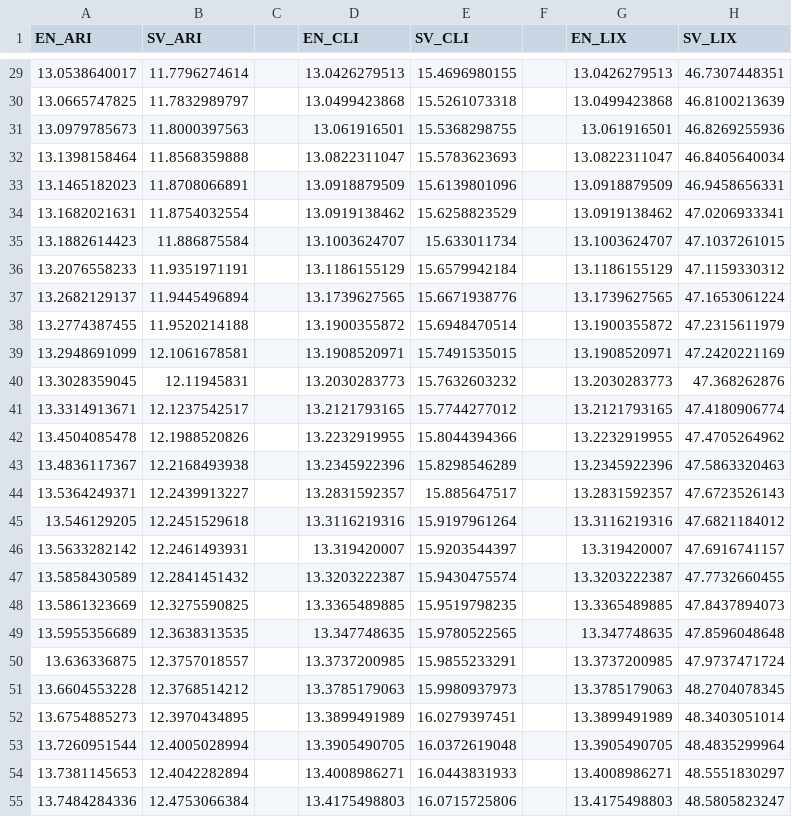
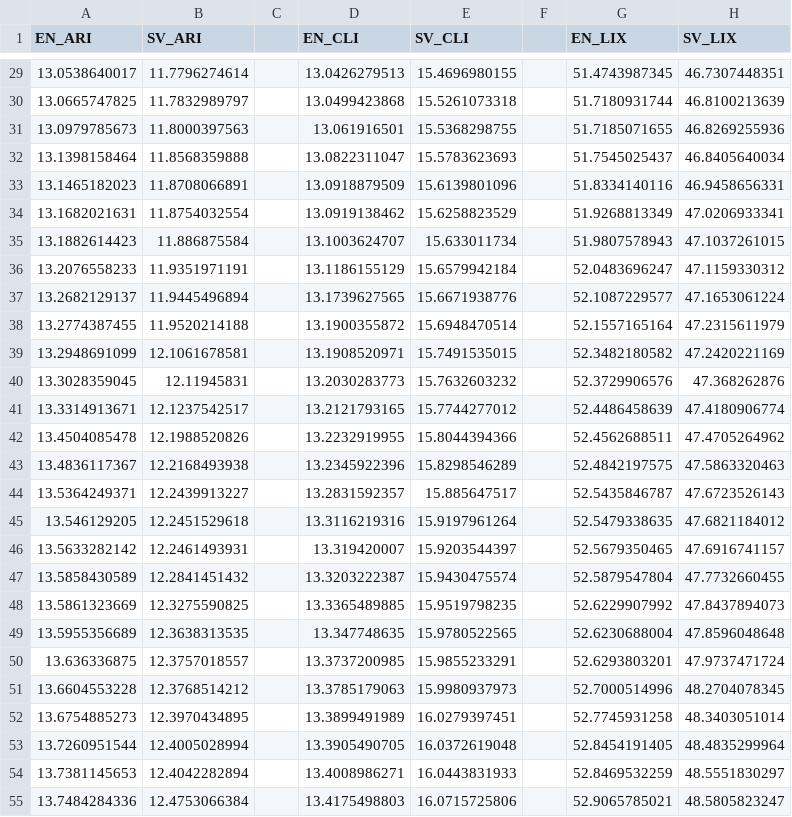
Before and after one commit to robintillman/kex_project, a CSV file: DATA/TABLE_REP.csv, drawn as a sheet; only a part is shown, gaps mark what is left out; the diff covers the shown part only.

```diff
--- a/DATA/TABLE_REP.csv
+++ b/DATA/TABLE_REP.csv
@@ -29,27 +29,27 @@ EN_ARI	SV_ARI		EN_CLI	SV_CLI		EN_LIX	SV_LIX
-13.0538640017	11.7796274614		13.0426279513	15.4696980155		13.0426279513	46.7307448351
-13.0665747825	11.7832989797		13.0499423868	15.5261073318		13.0499423868	46.8100213639
-13.0979785673	11.8000397563		13.061916501	15.5368298755		13.061916501	46.8269255936
-13.1398158464	11.8568359888		13.0822311047	15.5783623693		13.0822311047	46.8405640034
-13.1465182023	11.8708066891		13.0918879509	15.6139801096		13.0918879509	46.9458656331
-13.1682021631	11.8754032554		13.0919138462	15.6258823529		13.0919138462	47.0206933341
-13.1882614423	11.886875584		13.1003624707	15.633011734		13.1003624707	47.1037261015
-13.2076558233	11.9351971191		13.1186155129	15.6579942184		13.1186155129	47.1159330312
-13.2682129137	11.9445496894		13.1739627565	15.6671938776		13.1739627565	47.1653061224
-13.2774387455	11.9520214188		13.1900355872	15.6948470514		13.1900355872	47.2315611979
-13.2948691099	12.1061678581		13.1908520971	15.7491535015		13.1908520971	47.2420221169
-13.3028359045	12.11945831		13.2030283773	15.7632603232		13.2030283773	47.368262876
-13.3314913671	12.1237542517		13.2121793165	15.7744277012		13.2121793165	47.4180906774
-13.4504085478	12.1988520826		13.2232919955	15.8044394366		13.2232919955	47.4705264962
-13.4836117367	12.2168493938		13.2345922396	15.8298546289		13.2345922396	47.5863320463
-13.5364249371	12.2439913227		13.2831592357	15.885647517		13.2831592357	47.6723526143
-13.546129205	12.2451529618		13.3116219316	15.9197961264		13.3116219316	47.6821184012
-13.5633282142	12.2461493931		13.319420007	15.9203544397		13.319420007	47.6916741157
-13.5858430589	12.2841451432		13.3203222387	15.9430475574		13.3203222387	47.7732660455
-13.5861323669	12.3275590825		13.3365489885	15.9519798235		13.3365489885	47.8437894073
-13.5955356689	12.3638313535		13.347748635	15.9780522565		13.347748635	47.8596048648
-13.636336875	12.3757018557		13.3737200985	15.9855233291		13.3737200985	47.9737471724
-13.6604553228	12.3768514212		13.3785179063	15.9980937973		13.3785179063	48.2704078345
-13.6754885273	12.3970434895		13.3899491989	16.0279397451		13.3899491989	48.3403051014
-13.7260951544	12.4005028994		13.3905490705	16.0372619048		13.3905490705	48.4835299964
-13.7381145653	12.4042282894		13.4008986271	16.0443831933		13.4008986271	48.5551830297
-13.7484284336	12.4753066384		13.4175498803	16.0715725806		13.4175498803	48.5805823247
+13.0538640017	11.7796274614		13.0426279513	15.4696980155		51.4743987345	46.7307448351
+13.0665747825	11.7832989797		13.0499423868	15.5261073318		51.7180931744	46.8100213639
+13.0979785673	11.8000397563		13.061916501	15.5368298755		51.7185071655	46.8269255936
+13.1398158464	11.8568359888		13.0822311047	15.5783623693		51.7545025437	46.8405640034
+13.1465182023	11.8708066891		13.0918879509	15.6139801096		51.8334140116	46.9458656331
+13.1682021631	11.8754032554		13.0919138462	15.6258823529		51.9268813349	47.0206933341
+13.1882614423	11.886875584		13.1003624707	15.633011734		51.9807578943	47.1037261015
+13.2076558233	11.9351971191		13.1186155129	15.6579942184		52.0483696247	47.1159330312
+13.2682129137	11.9445496894		13.1739627565	15.6671938776		52.1087229577	47.1653061224
+13.2774387455	11.9520214188		13.1900355872	15.6948470514		52.1557165164	47.2315611979
+13.2948691099	12.1061678581		13.1908520971	15.7491535015		52.3482180582	47.2420221169
+13.3028359045	12.11945831		13.2030283773	15.7632603232		52.3729906576	47.368262876
+13.3314913671	12.1237542517		13.2121793165	15.7744277012		52.4486458639	47.4180906774
+13.4504085478	12.1988520826		13.2232919955	15.8044394366		52.4562688511	47.4705264962
+13.4836117367	12.2168493938		13.2345922396	15.8298546289		52.4842197575	47.5863320463
+13.5364249371	12.2439913227		13.2831592357	15.885647517		52.5435846787	47.6723526143
+13.546129205	12.2451529618		13.3116219316	15.9197961264		52.5479338635	47.6821184012
+13.5633282142	12.2461493931		13.319420007	15.9203544397		52.5679350465	47.6916741157
+13.5858430589	12.2841451432		13.3203222387	15.9430475574		52.5879547804	47.7732660455
+13.5861323669	12.3275590825		13.3365489885	15.9519798235		52.6229907992	47.8437894073
+13.5955356689	12.3638313535		13.347748635	15.9780522565		52.6230688004	47.8596048648
+13.636336875	12.3757018557		13.3737200985	15.9855233291		52.6293803201	47.9737471724
+13.6604553228	12.3768514212		13.3785179063	15.9980937973		52.7000514996	48.2704078345
+13.6754885273	12.3970434895		13.3899491989	16.0279397451		52.7745931258	48.3403051014
+13.7260951544	12.4005028994		13.3905490705	16.0372619048		52.8454191405	48.4835299964
+13.7381145653	12.4042282894		13.4008986271	16.0443831933		52.8469532259	48.5551830297
+13.7484284336	12.4753066384		13.4175498803	16.0715725806		52.9065785021	48.5805823247
```
Also changed, not shown: 119 edited cells elsewhere in this file, DATA/EN_LIX.csv.
